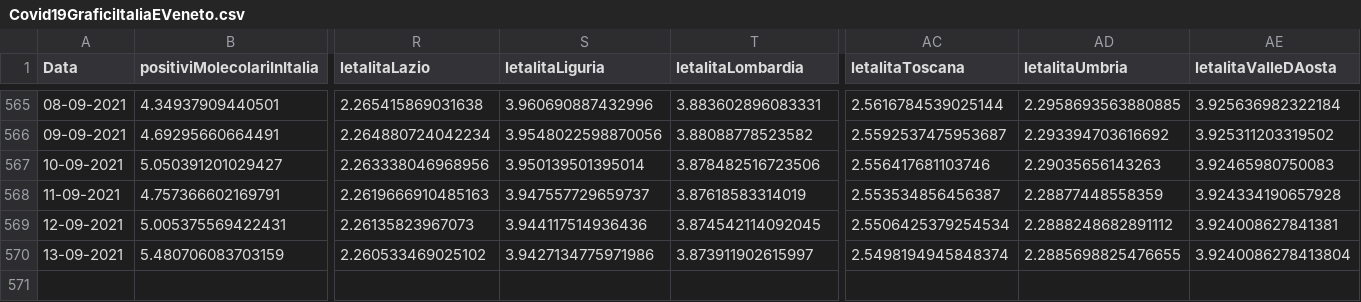
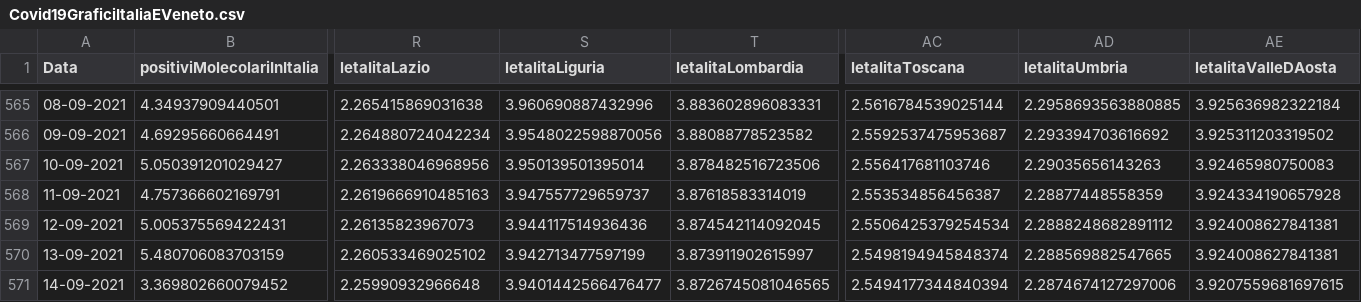
Before and after one commit to DigitalChriAri/Covid, a CSV file: Covid19GraficiItaliaEVeneto.csv, drawn as a sheet; only a part is shown, gaps mark what is left out; rows hold the shown columns only; the diff names each change by its address in the sheet, - before the commit and + after, or states it on an @@ line.

```diff
--- a/Covid19GraficiItaliaEVeneto.csv
+++ b/Covid19GraficiItaliaEVeneto.csv
-S570 (letalitaLiguria): 3.9427134775971986
+S570 (letalitaLiguria): 3.942713477597199
-AD570 (letalitaUmbria): 2.2885698825476655
+AD570 (letalitaUmbria): 2.288569882547665
-AE570 (letalitaValleDAosta): 3.9240086278413804
+AE570 (letalitaValleDAosta): 3.924008627841381
+row 571: 14-09-2021 | 3.369802660079452 | 2.25990932966648 | 3.9401442566476477 | 3.8726745081046565 | 2.5494177344840394 | 2.2874674127297006 | 3.9207559681697615
```
Also changed, not shown: Covid19GraficiTamponiTotaliItaliaEVeneto.csv.
